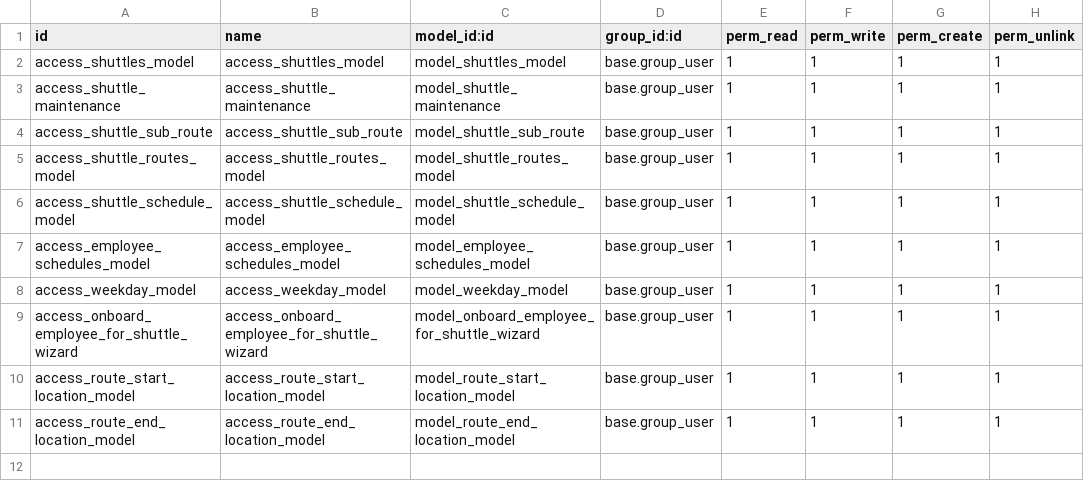
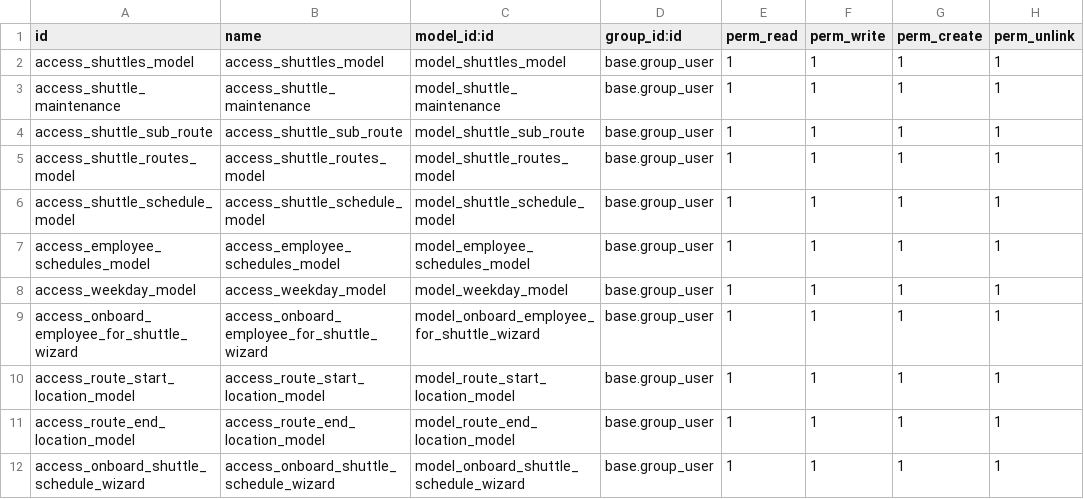
Before and after one commit to IamTinashe/zimworx-prod, a CSV file: shuttle_management/security/ir.model.access.csv, drawn as a sheet.

```diff
--- a/shuttle_management/security/ir.model.access.csv
+++ b/shuttle_management/security/ir.model.access.csv
@@ -11 +11,2 @@ access_route_start_location_model,access_route_start_location_model,model_route_
 access_route_end_location_model,access_route_end_location_model,model_route_end_location_model,base.group_user,1,1,1,1
+access_onboard_shuttle_schedule_wizard,access_onboard_shuttle_schedule_wizard,model_onboard_shuttle_schedule_wizard,base.group_user,1,1,1,1
```
Also changed, not shown: 4 other files.
